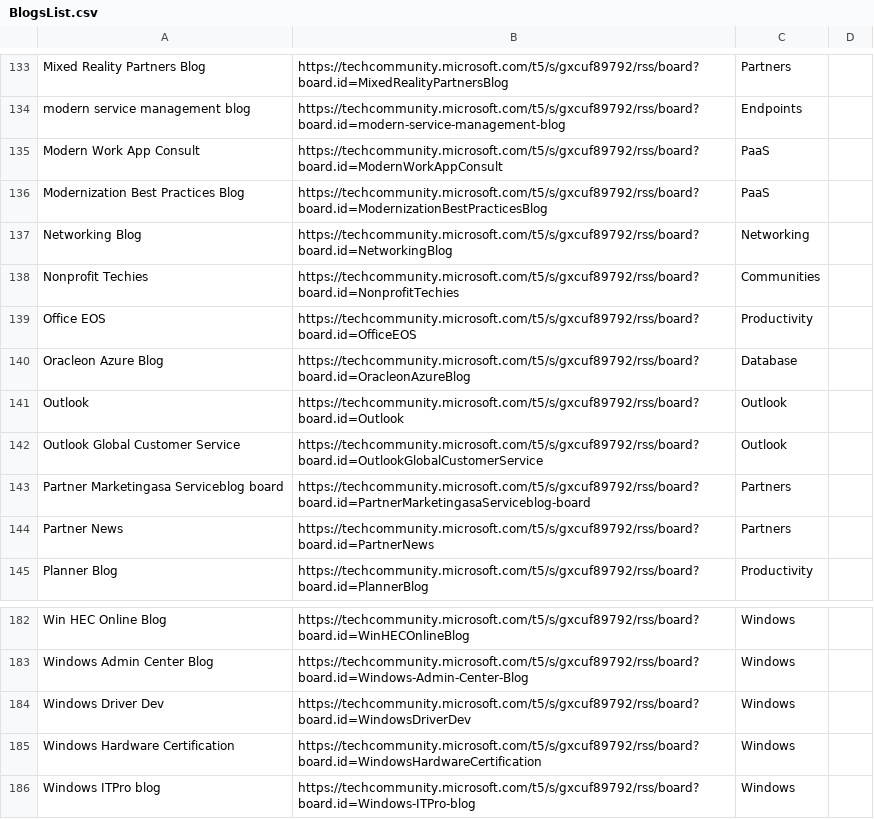
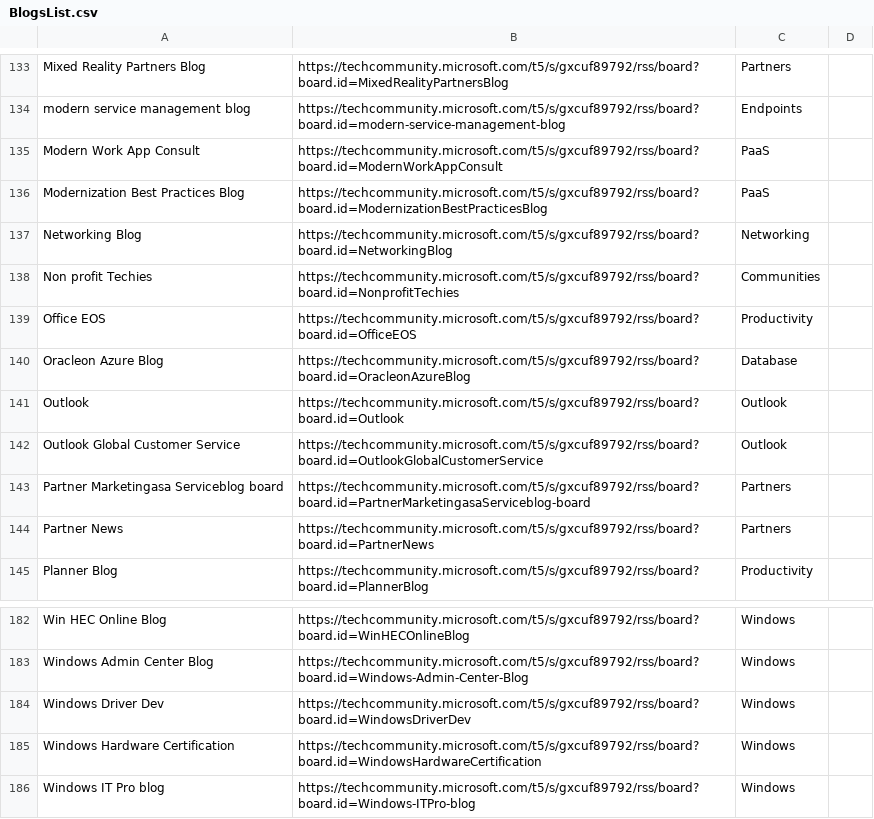
Before and after one commit to Benoit-Gaumard/Benoit-Gaumard.github.io, a CSV file: static/tools/BlogsList.csv, drawn as a sheet; only a part is shown, gaps mark what is left out; the diff covers the shown part only.

```diff
--- a/static/tools/BlogsList.csv
+++ b/static/tools/BlogsList.csv
@@ -137,3 +137,3 @@ Modernization Best Practices Blog,https://techcommunity.microsoft.com/t5/s/gxcuf
 Networking Blog,https://techcommunity.microsoft.com/t5/s/gxcuf89792/rss/board?board.id=NetworkingBlog,Networking
-Nonprofit Techies,https://techcommunity.microsoft.com/t5/s/gxcuf89792/rss/board?board.id=NonprofitTechies,Communities
+Non profit Techies,https://techcommunity.microsoft.com/t5/s/gxcuf89792/rss/board?board.id=NonprofitTechies,Communities
 Office EOS,https://techcommunity.microsoft.com/t5/s/gxcuf89792/rss/board?board.id=OfficeEOS,Productivity
@@ -185,2 +185,2 @@ Windows Driver Dev,https://techcommunity.microsoft.com/t5/s/gxcuf89792/rss/board
 Windows Hardware Certification,https://techcommunity.microsoft.com/t5/s/gxcuf89792/rss/board?board.id=WindowsHardwareCertification,Windows
-Windows ITPro blog,https://techcommunity.microsoft.com/t5/s/gxcuf89792/rss/board?board.id=Windows-ITPro-blog,Windows
+Windows IT Pro blog,https://techcommunity.microsoft.com/t5/s/gxcuf89792/rss/board?board.id=Windows-ITPro-blog,Windows
```
Also changed, not shown: 18 edited cells elsewhere in this file, 1 other file.
